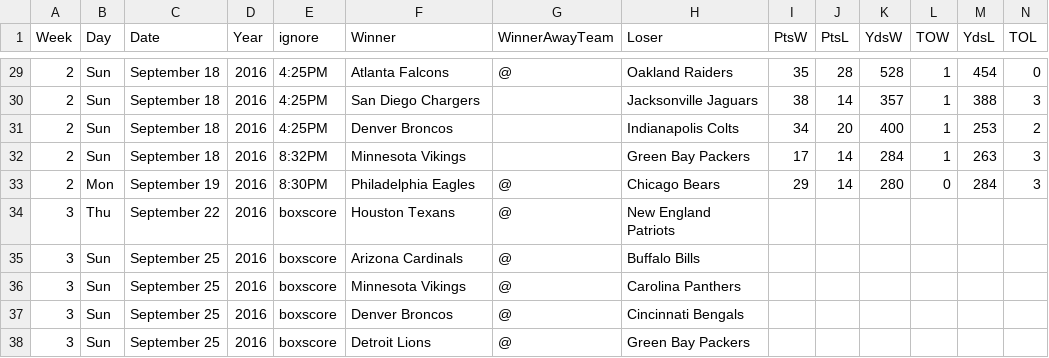
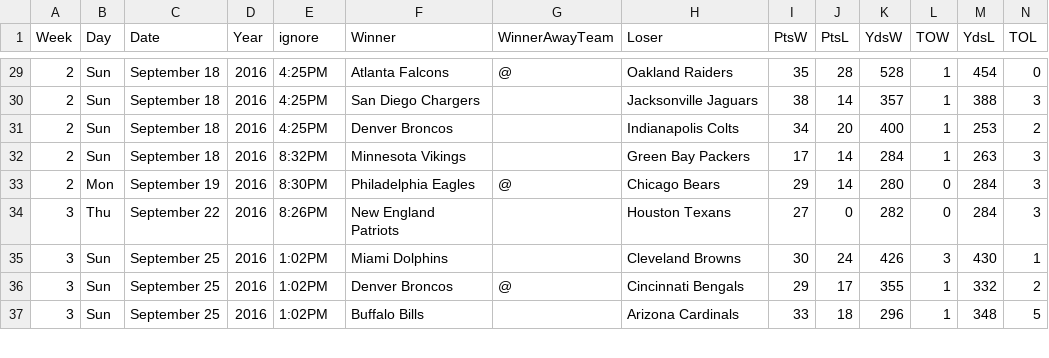
Before and after one commit to gjn/homefield, a CSV file: data/pfr/2016.csv, drawn as a sheet; only a part is shown, gaps mark what is left out; the diff covers the shown part only.

```diff
--- a/data/pfr/2016.csv
+++ b/data/pfr/2016.csv
@@ -33,6 +33,5 @@ Week,Day,Date,Year,ignore,Winner,WinnerAwayTeam,Loser,PtsW,PtsL,YdsW,TOW,YdsL,TO
 2,Mon,September 19,2016,8:30PM,Philadelphia Eagles,@,Chicago Bears,29,14,280,0,284,3
-3,Thu,September 22,2016,boxscore,Houston Texans,@,New England Patriots,,,,,,
-3,Sun,September 25,2016,boxscore,Arizona Cardinals,@,Buffalo Bills,,,,,,
-3,Sun,September 25,2016,boxscore,Minnesota Vikings,@,Carolina Panthers,,,,,,
-3,Sun,September 25,2016,boxscore,Denver Broncos,@,Cincinnati Bengals,,,,,,
-3,Sun,September 25,2016,boxscore,Detroit Lions,@,Green Bay Packers,,,,,,
+3,Thu,September 22,2016,8:26PM,New England Patriots,,Houston Texans,27,0,282,0,284,3
+3,Sun,September 25,2016,1:02PM,Miami Dolphins,,Cleveland Browns,30,24,426,3,430,1
+3,Sun,September 25,2016,1:02PM,Denver Broncos,@,Cincinnati Bengals,29,17,355,1,332,2
+3,Sun,September 25,2016,1:02PM,Buffalo Bills,,Arizona Cardinals,33,18,296,1,348,5
```
Also changed, not shown: 3 added rows, 2 removed rows and 74 edited cells elsewhere in this file, data/pfr/all.csv, 5 other files.
